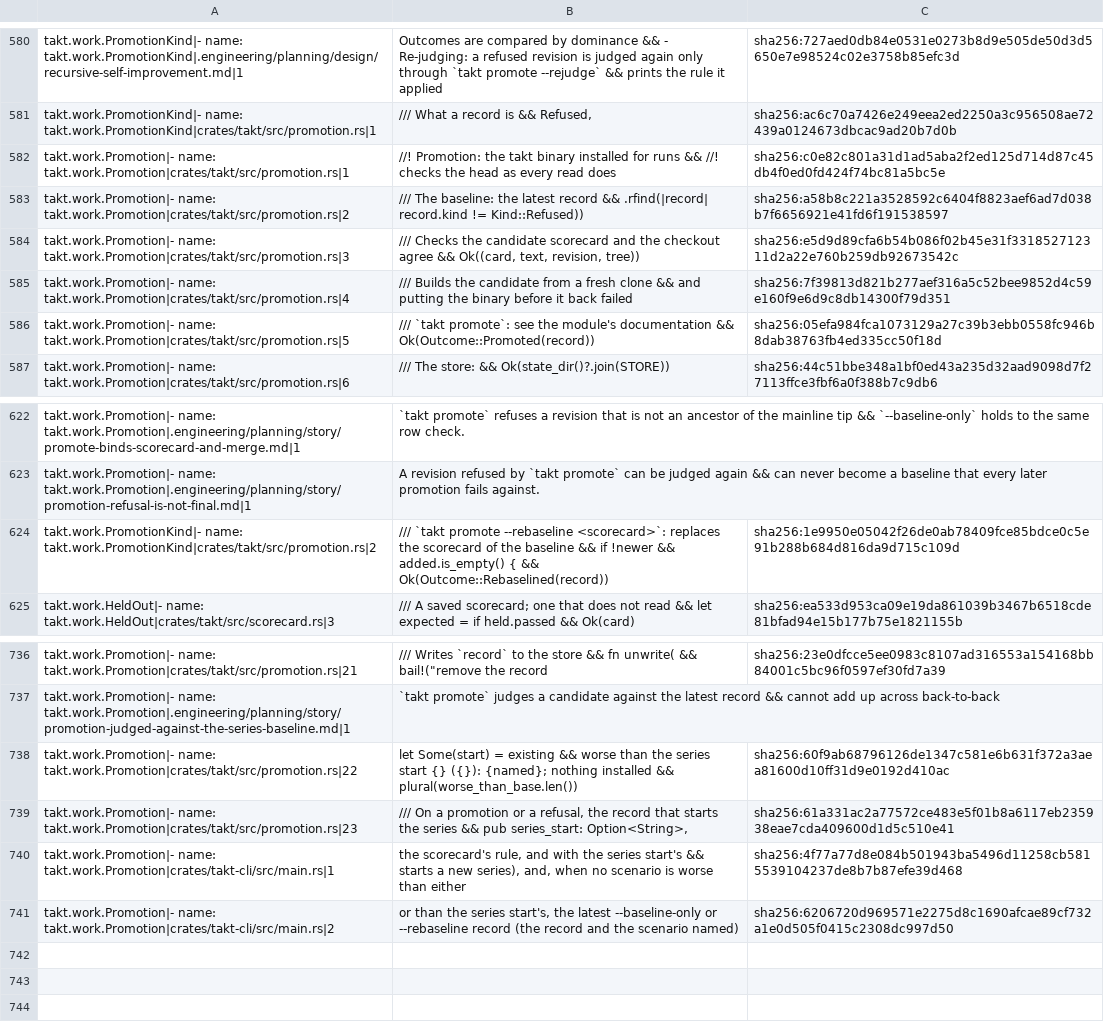
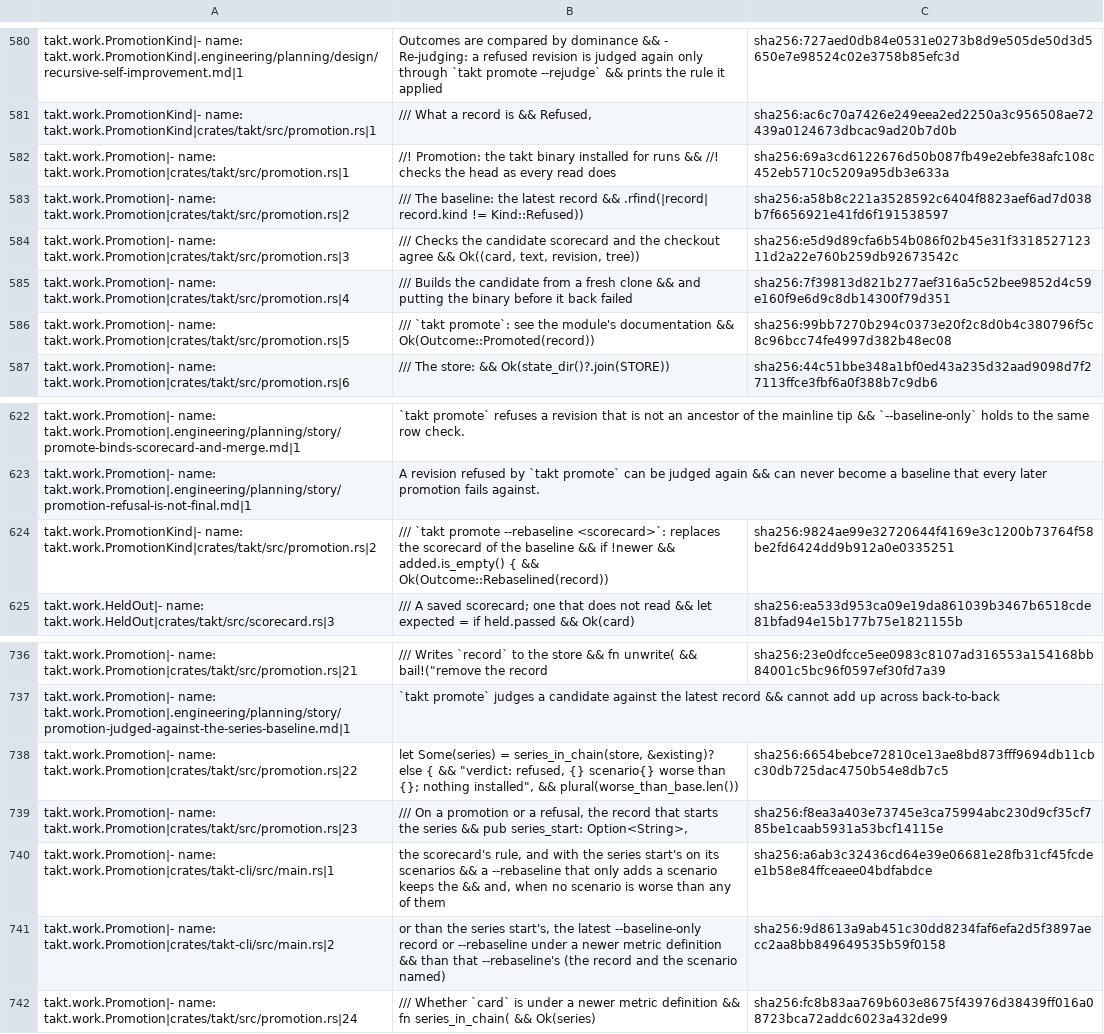
Before and after one commit to beyond10x/takt, a TSV file: ess/domains/takt.citations.tsv, drawn as a sheet; only a part is shown, gaps mark what is left out; the diff names each change by its address in the sheet, - before the commit and + after, or states it on an @@ line.

```diff
--- a/ess/domains/takt.citations.tsv
+++ b/ess/domains/takt.citations.tsv
-C582: sha256:c0e82c801a31d1ad5aba2f2ed125d714d87c45db4f0ed0fd424f74bc81a5bc5e
+C582: sha256:69a3cd6122676d50b087fb49e2ebfe38afc108c452eb5710c5209a95db3e633a
-C586: sha256:05efa984fca1073129a27c39b3ebb0558fc946b8dab38763fb4ed335cc50f18d
+C586: sha256:99bb7270b294c0373e20f2c8d0b4c380796f5c8c96bcc74fe4997d382b48ec08
-C624: sha256:1e9950e05042f26de0ab78409fce85bdce0c5e91b288b684d816da9d715c109d
+C624: sha256:9824ae99e32720644f4169e3c1200b73764f58be2fd6424dd9b912a0e0335251
-B738: let Some(start) = existing && worse than the series start {} ({}): {named}; nothing installed && plural(worse_than_base.len())
+B738: let Some(series) = series_in_chain(store, &existing)? else { && "verdict: refused, {} scenario{} worse than {}; nothing installed", && plural(worse_than_base.len())
-C738: sha256:60f9ab68796126de1347c581e6b631f372a3aea81600d10ff31d9e0192d410ac
+C738: sha256:6654bebce72810ce13ae8bd873fff9694db11cbc30db725dac4750b54e8db7c5
-C739: sha256:61a331ac2a77572ce483e5f01b8a6117eb235938eae7cda409600d1d5c510e41
+C739: sha256:f8ea3a403e73745e3ca75994abc230d9cf35cf785be1caab5931a53bcf14115e
-B740: …series start's && starts a new series), and, when no scenario is worse than either
+B740: …series start's on its scenarios && a --rebaseline that only adds a scenario keeps the && and, when no scenario is worse than any of them
-C740: sha256:4f77a77d8e084b501943ba5496d11258cb5815539104237de8b7b87efe39d468
+C740: sha256:a6ab3c32436cd64e39e06681e28fb31cf45fcdee1b58e84ffceaee04bdfabdce
-B741: …latest --baseline-only or --rebaseline record (the record…
+B741: …latest --baseline-only record or --rebaseline under a newer metric definition && than that --rebaseline's (the record…
-C741: sha256:6206720d969571e2275d8c1690afcae89cf732a1e0d505f0415c2308dc997d50
+C741: sha256:9d8613a9ab451c30dd8234faf6efa2d5f3897aecc2aa8bb849649535b59f0158
+row 742: takt.work.Promotion|- name: takt.work.Promotion|crates/takt/src/promotion.rs|24 | /// Whether `card` is under a newer metric definition && fn series_in_chain( && Ok(series) | sha256:fc8b83aa769b603e8675f43976d38439ff016a08723bca72addc6023a432de99
```
Also changed, not shown: 4 other files.
